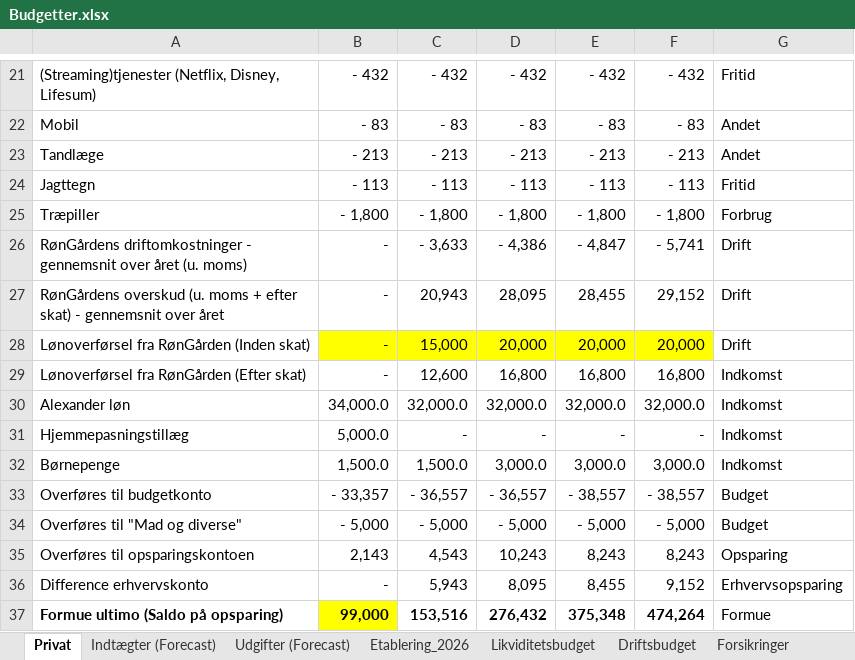
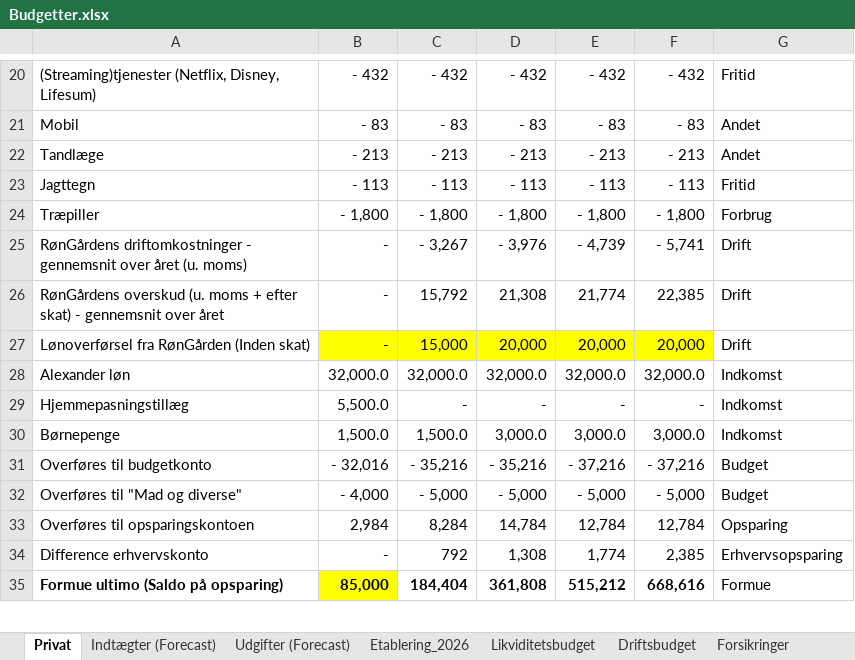
Before and after one commit to metteway-ops/rongarden, an Excel workbook: Budgetter/Budgetter.xlsx, sheet Privat, drawn as a sheet; only a part is shown, gaps mark what is left out; values as stored, in another font and other column widths than the file's, no borders; removed rows and columns are numbered as before the commit, all else as after; the diff covers the shown part only; the diff names each change by its address in the sheet, - before the commit and + after, or states it on an @@ line.

```diff
--- a/Budgetter/Budgetter.xlsx (sheet Privat)
+++ b/Budgetter/Budgetter.xlsx (sheet Privat)
-C25: - 3,633
+C25: - 3,267
-D25: - 4,386
+D25: - 3,976
-E25: - 4,847
+E25: - 4,739
-C26: 20,943
+C26: 15,792
-D26: 28,095
+D26: 21,308
-E26: 28,455
+E26: 21,774
-F26: 29,152
+F26: 22,385
-row 29: Lønoverførsel fra RønGården (Efter skat) | - | 12,600 | 16,800 | 16,800 | 16,800 | Indkomst
-B28: 34,000.0
+B28: 32,000.0
-B29: 5,000.0
+B29: 5,500.0
-B31: - 33,357
+B31: - 32,016
-C31: - 36,557
+C31: - 35,216
-D31: - 36,557
+D31: - 35,216
-E31: - 38,557
+E31: - 37,216
-F31: - 38,557
+F31: - 37,216
-B32: - 5,000
+B32: - 4,000
-B33: 2,143
+B33: 2,984
-C33: 4,543
+C33: 8,284
-D33: 10,243
+D33: 14,784
-E33: 8,243
+E33: 12,784
-F33: 8,243
+F33: 12,784
-C34: 5,943
+C34: 792
-D34: 8,095
+D34: 1,308
-E34: 8,455
+E34: 1,774
-F34: 9,152
+F34: 2,385
-B35: 99,000
+B35: 85,000
-C35: 153,516
+C35: 184,404
-D35: 276,432
+D35: 361,808
-E35: 375,348
+E35: 515,212
-F35: 474,264
+F35: 668,616
```
Also changed, not shown: 2 added rows, 3 removed rows, 15 edited cells and cell formats elsewhere in this sheet, sheet Indtægter (Forecast), sheet Udgifter (Forecast), sheet Likviditetsbudget, sheet Etablering_2026, sheet Driftsbudget, formulas that keep their value, 2 other files.
